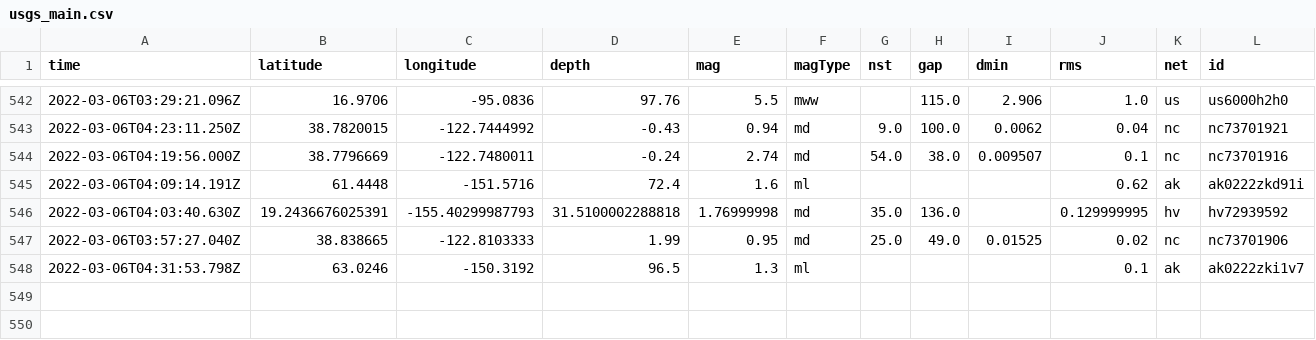
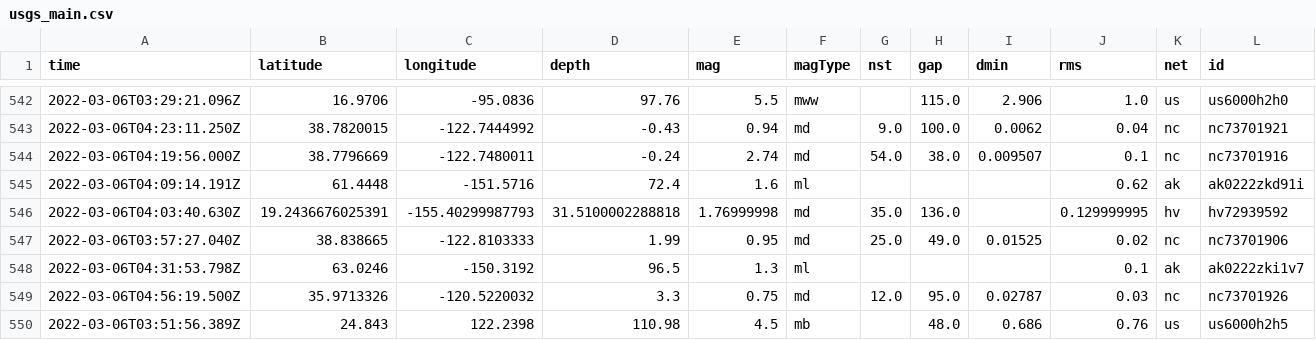
Before and after one commit to jakeneenan/nicar22-github-actions, a CSV file: usgs_main.csv, drawn as a sheet; only a part is shown, gaps mark what is left out; rows hold the shown columns only; the diff names each change by its address in the sheet, - before the commit and + after, or states it on an @@ line.

```diff
--- a/usgs_main.csv
+++ b/usgs_main.csv
+row 549: 2022-03-06T04:56:19.500Z | 35.9713326 | -120.5220032 | 3.3 | 0.75 | md | 12.0 | 95.0 | 0.02787 | 0.03 | nc | nc73701926
+row 550: 2022-03-06T03:51:56.389Z | 24.843 | 122.2398 | 110.98 | 4.5 | mb |  | 48.0 | 0.686 | 0.76 | us | us6000h2h5
```
